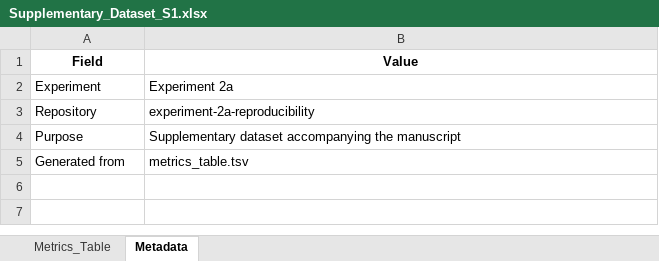
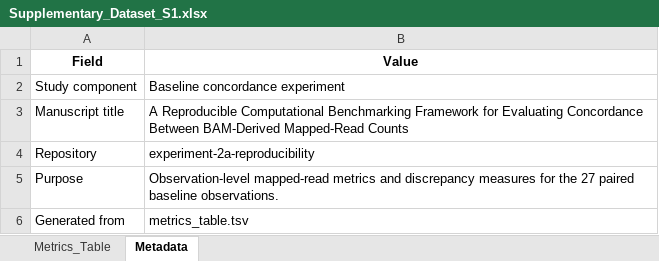
Before and after one commit to samson-olofinsae/experiment-2a-reproducibility, an Excel workbook: supplementary/Supplementary_Dataset_S1.xlsx, sheet Metadata, drawn as a sheet; values as stored, in another font and other column widths than the file's, no borders; removed rows and columns are numbered as before the commit, all else as after; the diff names each change by its address in the sheet, - before the commit and + after, or states it on an @@ line.

Commit message:
Revise concordance benchmark and add stale-index validation

```diff
--- a/supplementary/Supplementary_Dataset_S1.xlsx (sheet Metadata)
+++ b/supplementary/Supplementary_Dataset_S1.xlsx (sheet Metadata)
-row 2: Experiment | Experiment 2a
+row 2: Study component | Baseline concordance experiment
+row 3: Manuscript title | A Reproducible Computational Benchmarking Framework for Evaluating Concordance Between BAM-Derived Mapped-Read Counts
-B5 (Value): Supplementary dataset accompanying the manuscript
+B5 (Value): Observation-level mapped-read metrics and discrepancy measures for the 27 paired baseline observations.
```
Also changed, not shown: sheet Metrics_Table, supplementary/Supplementary_Dataset_S2.xlsx, 30 other files.
